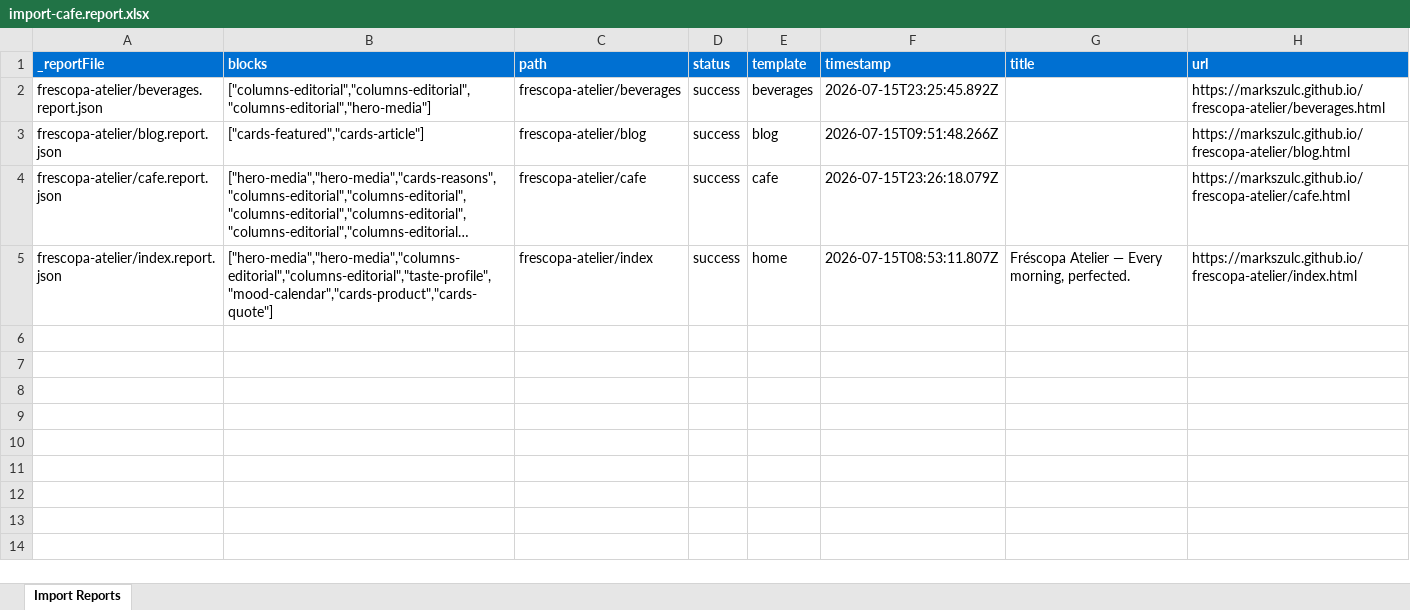
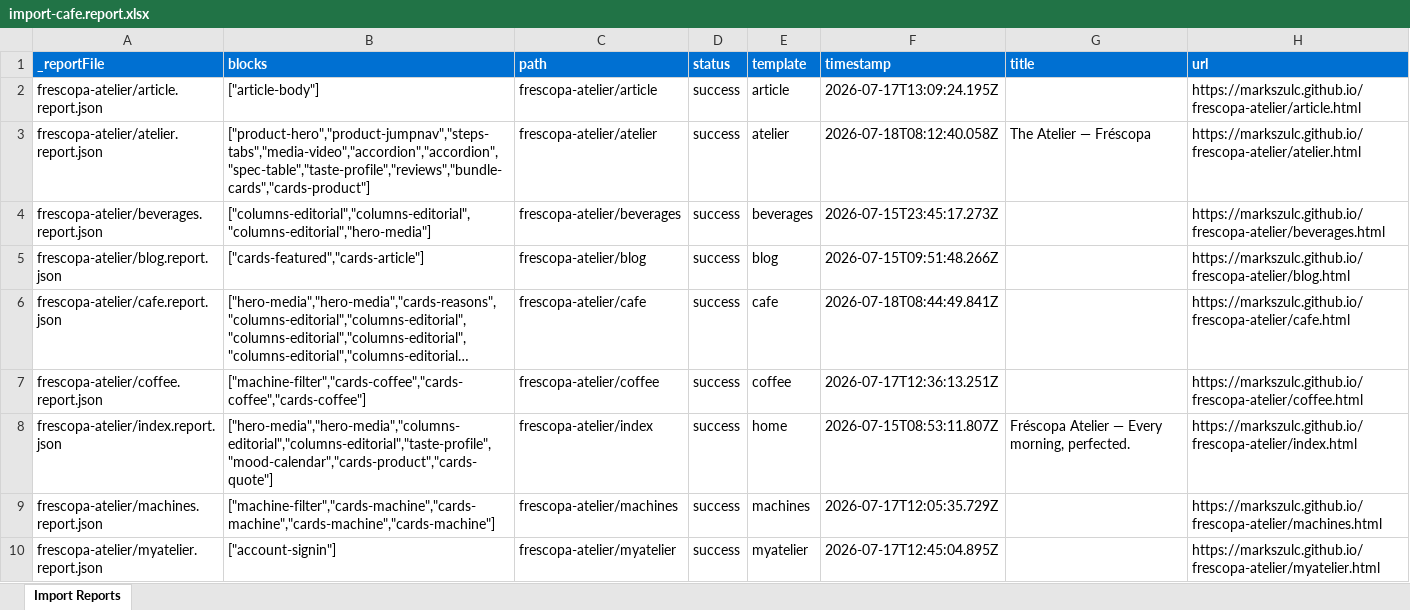
Before and after one commit to markszulc/frescopa26, an Excel workbook: tools/importer/reports/import-cafe.report.xlsx, sheet Import Reports, drawn as a sheet; long unchanged cells end in …; values as stored, in another font and other column widths than the file's, no borders; addresses are those after the commit; the diff names each change by its address in the sheet, - before the commit and + after, or states it on an @@ line.

```diff
--- a/tools/importer/reports/import-cafe.report.xlsx (sheet Import Reports)
+++ b/tools/importer/reports/import-cafe.report.xlsx (sheet Import Reports)
+row 2: frescopa-atelier/article.report.json | ["article-body"] | frescopa-atelier/article | success | article | 2026-07-17T13:09:24.195Z |  | https://markszulc.github.io/frescopa-atelier/article.html
+row 3: frescopa-atelier/atelier.report.json | ["product-hero","product-jumpnav","steps-tabs","media-video","accordion","accordion","spec-table","taste-profile","reviews","bundle-cards","cards-product"] | frescopa-atelier/atelier | success | atelier | 2026-07-18T08:12:40.058Z | The Atelier — Fréscopa | https://markszulc.github.io/frescopa-atelier/atelier.html
-F4 (timestamp): 2026-07-15T23:25:45.892Z
+F4 (timestamp): 2026-07-15T23:45:17.273Z
-F6 (timestamp): 2026-07-15T23:26:18.079Z
+F6 (timestamp): 2026-07-18T08:44:49.841Z
+row 7: frescopa-atelier/coffee.report.json | ["machine-filter","cards-coffee","cards-coffee","cards-coffee"] | frescopa-atelier/coffee | success | coffee | 2026-07-17T12:36:13.251Z |  | https://markszulc.github.io/frescopa-atelier/coffee.html
+row 9: frescopa-atelier/machines.report.json | ["machine-filter","cards-machine","cards-machine","cards-machine","cards-machine"] | frescopa-atelier/machines | success | machines | 2026-07-17T12:05:35.729Z |  | https://markszulc.github.io/frescopa-atelier/machines.html
+row 10: frescopa-atelier/myatelier.report.json | ["account-signin"] | frescopa-atelier/myatelier | success | myatelier | 2026-07-17T12:45:04.895Z |  | https://markszulc.github.io/frescopa-atelier/myatelier.html
```
Also changed, not shown: 3 other files.
